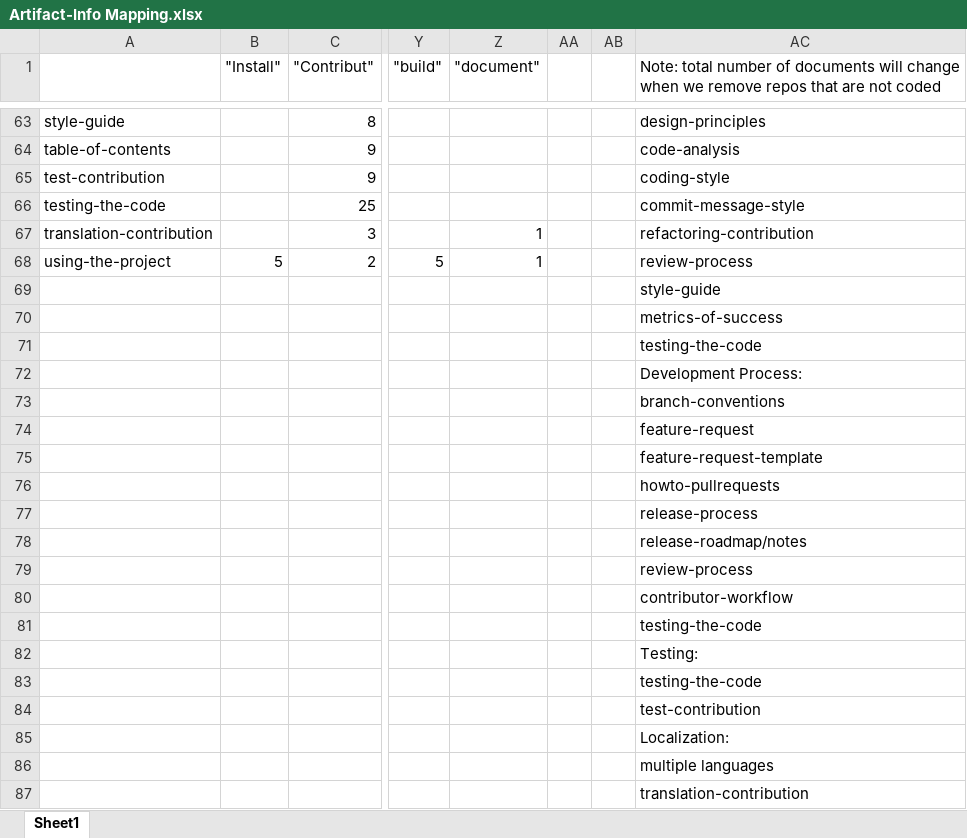
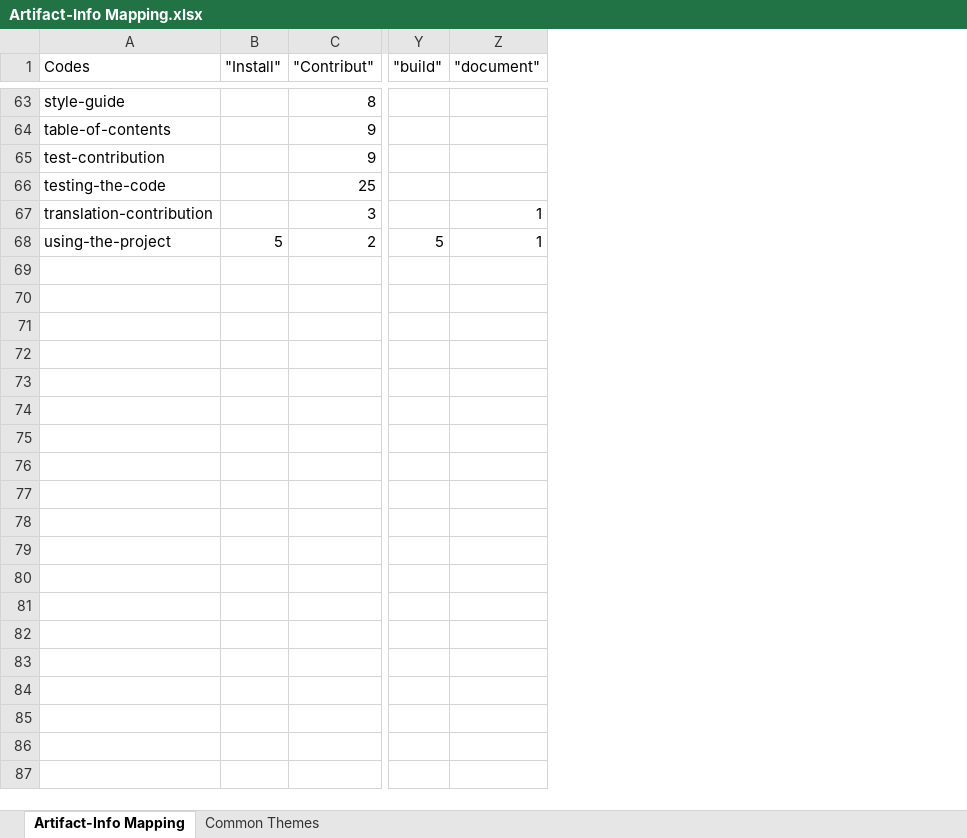
Before and after one commit to anon4258/onboarding-anon, an Excel workbook: Qualitative Coding/Artifact-Info Mapping.xlsx, sheet Artifact-Info Mapping, drawn as a sheet; only a part is shown, gaps mark what is left out; values as stored, in another font and other column widths than the file's, no cell formats; table styles not drawn; rows hold the shown columns only; the diff covers the shown part only; the diff names each change by its address in the sheet, - before the commit and + after, or states it on an @@ line.

Commit message:
Update Artifact-Info Mapping.xlsx

```diff
--- a/Qualitative Coding/Artifact-Info Mapping.xlsx (sheet Artifact-Info Mapping)
+++ b/Qualitative Coding/Artifact-Info Mapping.xlsx (sheet Artifact-Info Mapping)
-sheet tab: Sheet1
+sheet tab: Artifact-Info Mapping
+sheet tab: Common Themes
-column AA, empty
-column AB, empty
-column AC, row 1: Note: total number of documents will change when we remove repos that are not coded; rows 63-68: design-principles | code-analysis | coding-style | commit-message-style | refactoring-contribution | review-process
-A1: (empty)
+A1: Codes
-row 69:  |  |  |  |  |  |  | style-guide
-row 70:  |  |  |  |  |  |  | metrics-of-success
-row 71:  |  |  |  |  |  |  | testing-the-code
-row 72:  |  |  |  |  |  |  | Development Process:
-row 73:  |  |  |  |  |  |  | branch-conventions
-row 74:  |  |  |  |  |  |  | feature-request
-row 75:  |  |  |  |  |  |  | feature-request-template
-row 76:  |  |  |  |  |  |  | howto-pullrequests
-row 77:  |  |  |  |  |  |  | release-process
-row 78:  |  |  |  |  |  |  | release-roadmap/notes
-row 79:  |  |  |  |  |  |  | review-process
-row 80:  |  |  |  |  |  |  | contributor-workflow
-row 81:  |  |  |  |  |  |  | testing-the-code
-row 82:  |  |  |  |  |  |  | Testing:
-row 83:  |  |  |  |  |  |  | testing-the-code
-row 84:  |  |  |  |  |  |  | test-contribution
-row 85:  |  |  |  |  |  |  | Localization:
-row 86:  |  |  |  |  |  |  | multiple languages
-row 87:  |  |  |  |  |  |  | translation-contribution
```
Also changed, not shown: 30 removed rows elsewhere in this sheet, cell formats.
